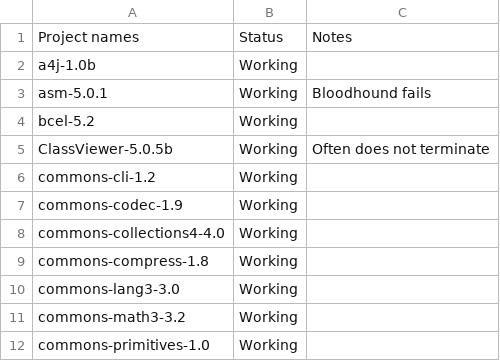
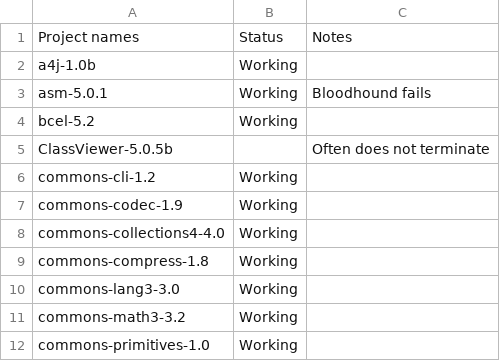
Before and after one commit to randoop/grt-testing, a CSV file: scripts/project-config-status.csv, drawn as a sheet; only a part is shown.

Commit message:
Update project-config-status.csv

```diff
--- a/scripts/project-config-status.csv
+++ b/scripts/project-config-status.csv
@@ -4,3 +4,3 @@ asm-5.0.1,Working,Bloodhound fails
 bcel-5.2,Working,
-ClassViewer-5.0.5b,Working,Often does not terminate
+ClassViewer-5.0.5b,"",Often does not terminate
 commons-cli-1.2,Working,
```
